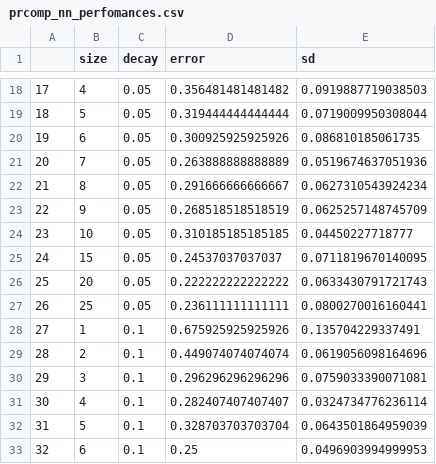
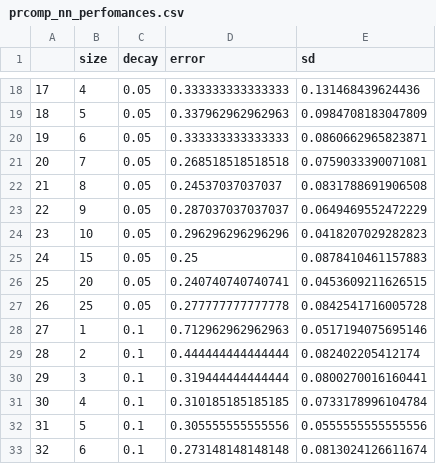
Before and after one commit to goujonpa/SY19TP7, a CSV file: csv/nn/prcomp_nn_perfomances.csv, drawn as a sheet; only a part is shown, gaps mark what is left out; the diff covers the shown part only.

```diff
--- a/csv/nn/prcomp_nn_perfomances.csv
+++ b/csv/nn/prcomp_nn_perfomances.csv
@@ -18,16 +18,16 @@
-"17",4,0.05,0.356481481481482,0.0919887719038503
-"18",5,0.05,0.319444444444444,0.0719009950308044
-"19",6,0.05,0.300925925925926,0.086810185061735
-"20",7,0.05,0.263888888888889,0.0519674637051936
-"21",8,0.05,0.291666666666667,0.0627310543924234
-"22",9,0.05,0.268518518518519,0.0625257148745709
-"23",10,0.05,0.310185185185185,0.04450227718777
-"24",15,0.05,0.24537037037037,0.0711819670140095
-"25",20,0.05,0.222222222222222,0.0633430791721743
-"26",25,0.05,0.236111111111111,0.0800270016160441
-"27",1,0.1,0.675925925925926,0.135704229337491
-"28",2,0.1,0.449074074074074,0.0619056098164696
-"29",3,0.1,0.296296296296296,0.0759033390071081
-"30",4,0.1,0.282407407407407,0.0324734776236114
-"31",5,0.1,0.328703703703704,0.0643501864959039
-"32",6,0.1,0.25,0.0496903994999953
+"17",4,0.05,0.333333333333333,0.131468439624436
+"18",5,0.05,0.337962962962963,0.0984708183047809
+"19",6,0.05,0.333333333333333,0.0860662965823871
+"20",7,0.05,0.268518518518518,0.0759033390071081
+"21",8,0.05,0.24537037037037,0.0831788691906508
+"22",9,0.05,0.287037037037037,0.0649469552472229
+"23",10,0.05,0.296296296296296,0.0418207029282823
+"24",15,0.05,0.25,0.0878410461157883
+"25",20,0.05,0.240740740740741,0.0453609211626515
+"26",25,0.05,0.277777777777778,0.0842541716005728
+"27",1,0.1,0.712962962962963,0.0517194075695146
+"28",2,0.1,0.444444444444444,0.082402205412174
+"29",3,0.1,0.319444444444444,0.0800270016160441
+"30",4,0.1,0.310185185185185,0.0733178996104784
+"31",5,0.1,0.305555555555556,0.0555555555555556
+"32",6,0.1,0.273148148148148,0.0813024126611674
```
Also changed, not shown: 148 edited cells elsewhere in this file, 12 other files.
